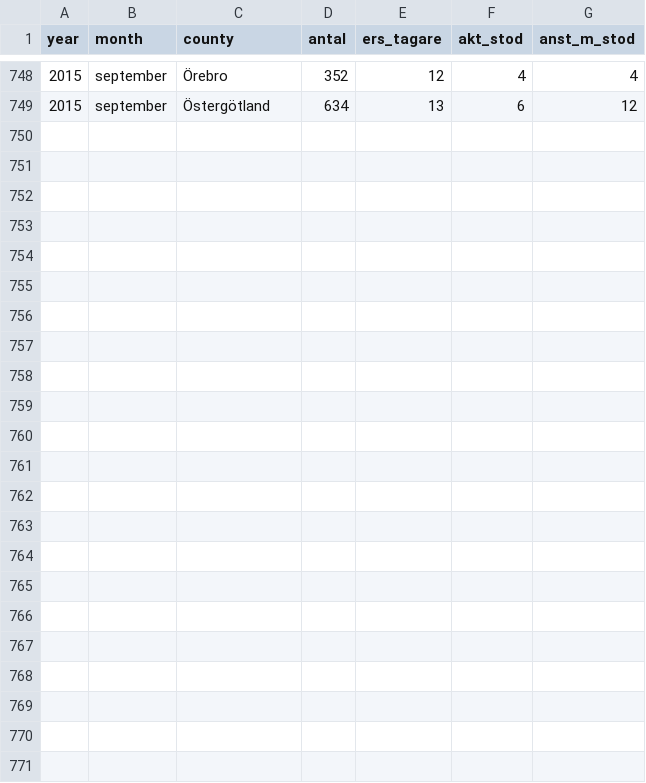
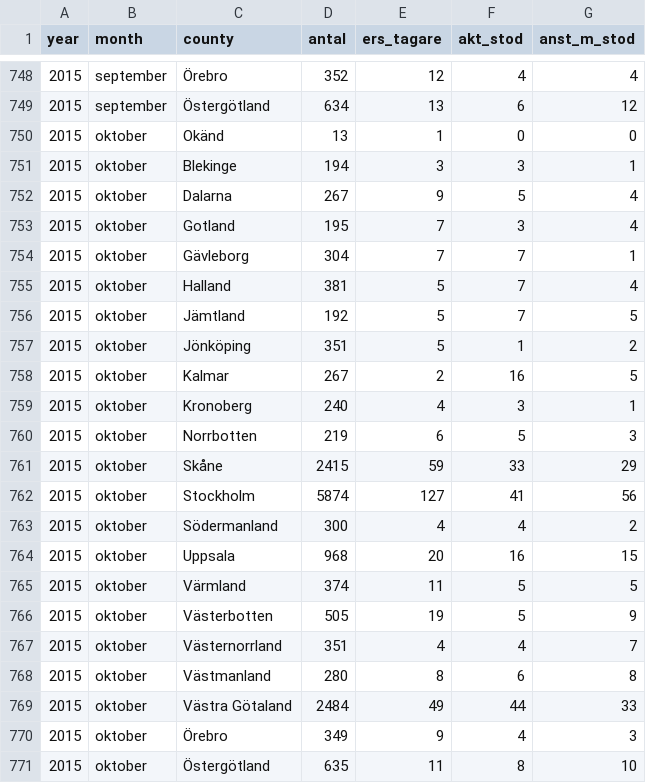
Before and after one commit to MansMeg/DIK_analys, a CSV file: Data/ers_by_county.csv, drawn as a sheet; only a part is shown, gaps mark what is left out.

Commit message:
Uppdaterat med oktober 2015-fil

```diff
--- a/Data/ers_by_county.csv
+++ b/Data/ers_by_county.csv
@@ -749 +749,23 @@
 2015,"september","Östergötland",634,13,6,12
+2015,"oktober","Okänd",13,1,0,0
+2015,"oktober","Blekinge",194,3,3,1
+2015,"oktober","Dalarna",267,9,5,4
+2015,"oktober","Gotland",195,7,3,4
+2015,"oktober","Gävleborg",304,7,7,1
+2015,"oktober","Halland",381,5,7,4
+2015,"oktober","Jämtland",192,5,7,5
+2015,"oktober","Jönköping",351,5,1,2
+2015,"oktober","Kalmar",267,2,16,5
+2015,"oktober","Kronoberg",240,4,3,1
+2015,"oktober","Norrbotten",219,6,5,3
+2015,"oktober","Skåne",2415,59,33,29
+2015,"oktober","Stockholm",5874,127,41,56
+2015,"oktober","Södermanland",300,4,4,2
+2015,"oktober","Uppsala",968,20,16,15
+2015,"oktober","Värmland",374,11,5,5
+2015,"oktober","Västerbotten",505,19,5,9
+2015,"oktober","Västernorrland",351,4,4,7
+2015,"oktober","Västmanland",280,8,6,8
+2015,"oktober","Västra Götaland",2484,49,44,33
+2015,"oktober","Örebro",349,9,4,3
+2015,"oktober","Östergötland",635,11,8,10
```
Also changed, not shown: Data/arb_prgm_a.csv, Data/ers_by_age.csv, 8 other files.
